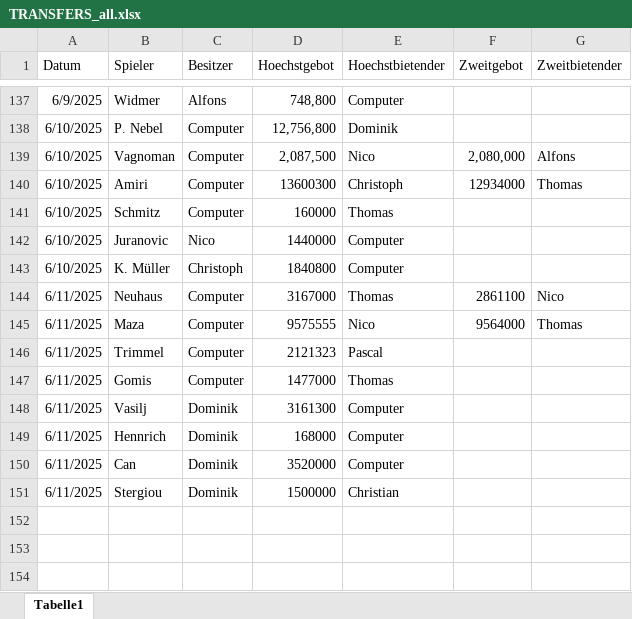
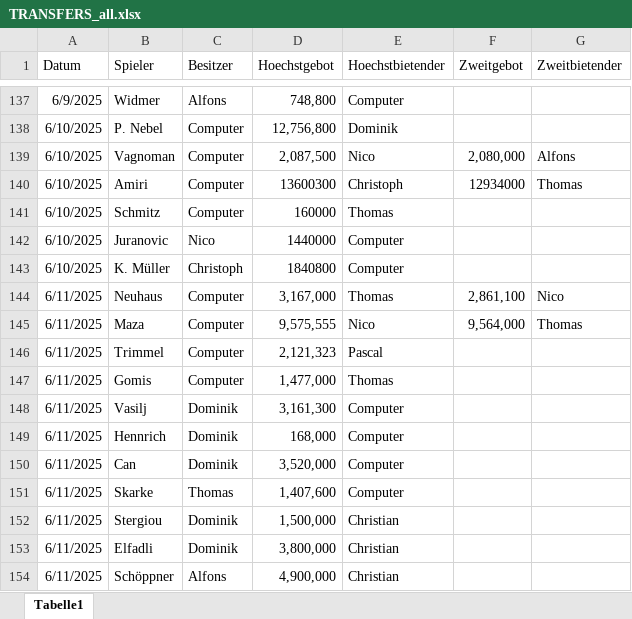
Before and after one commit to ternes90/comunio, an Excel workbook: TRANSFERS_all.xlsx, sheet Tabelle1, drawn as a sheet; only a part is shown, gaps mark what is left out; values as stored, in another font and other column widths than the file's, no borders; addresses are those after the commit; the diff names each change by its address in the sheet, - before the commit and + after, or states it on an @@ line.

Commit message:
Automatisches Update TM + Transfers - 12.06.2025 07:45

```diff
--- a/TRANSFERS_all.xlsx (sheet Tabelle1)
+++ b/TRANSFERS_all.xlsx (sheet Tabelle1)
-D144 (Hoechstgebot): 3167000
+D144 (Hoechstgebot): 3,167,000
-F144 (Zweitgebot): 2861100
+F144 (Zweitgebot): 2,861,100
-D145 (Hoechstgebot): 9575555
+D145 (Hoechstgebot): 9,575,555
-F145 (Zweitgebot): 9564000
+F145 (Zweitgebot): 9,564,000
-D146 (Hoechstgebot): 2121323
+D146 (Hoechstgebot): 2,121,323
-D147 (Hoechstgebot): 1477000
+D147 (Hoechstgebot): 1,477,000
-D148 (Hoechstgebot): 3161300
+D148 (Hoechstgebot): 3,161,300
-D149 (Hoechstgebot): 168000
+D149 (Hoechstgebot): 168,000
-D150 (Hoechstgebot): 3520000
+D150 (Hoechstgebot): 3,520,000
+row 151: 6/11/2025 | Skarke | Thomas | 1,407,600 | Computer
-D152 (Hoechstgebot): 1500000
+D152 (Hoechstgebot): 1,500,000
+row 153: 6/11/2025 | Elfadli | Dominik | 3,800,000 | Christian
+row 154: 6/11/2025 | Schöppner | Alfons | 4,900,000 | Christian
```
